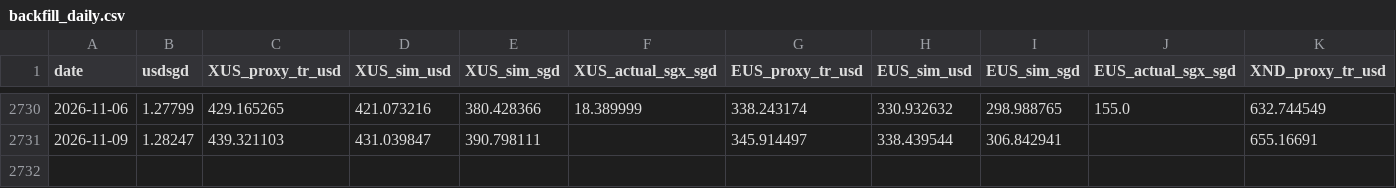
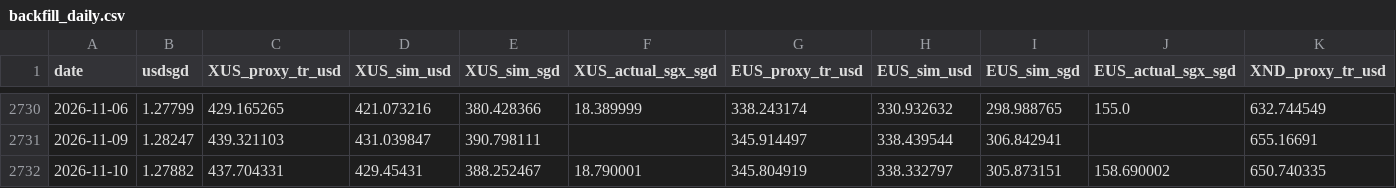
Before and after one commit to pintuwang/ETF, a CSV file: data/backfill_daily.csv, drawn as a sheet; only a part is shown, gaps mark what is left out; rows hold the shown columns only; the diff names each change by its address in the sheet, - before the commit and + after, or states it on an @@ line.

```diff
--- a/data/backfill_daily.csv
+++ b/data/backfill_daily.csv
+row 2732: 2026-11-10 | 1.27882 | 437.704331 | 429.45431 | 388.252467 | 18.790001 | 345.804919 | 338.332797 | 305.873151 | 158.690002 | 650.740335
```
Also changed, not shown: data/raw/QQQ.csv, data/raw/RSP.csv, 9 other files.
